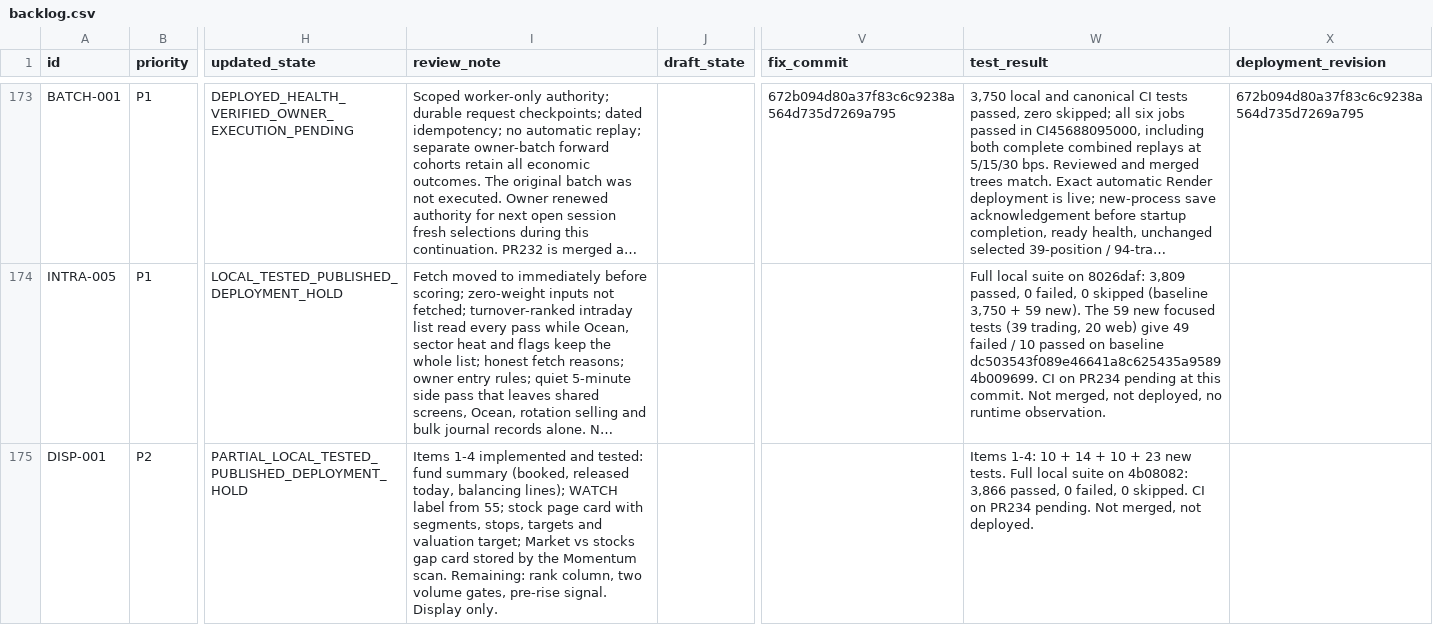
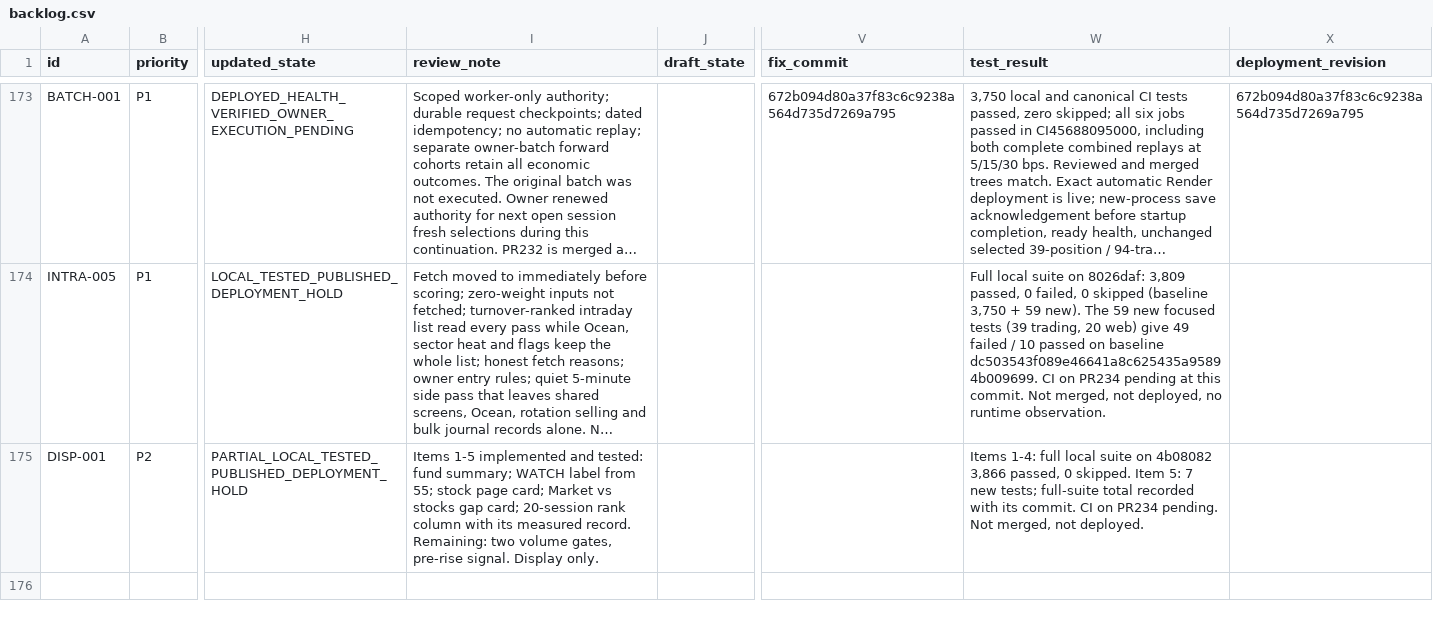
Before and after one commit to damandamanaulakh-tech/MARS, a CSV file: docs/repairs/backlog.csv, drawn as a sheet; only a part is shown, gaps mark what is left out; long unchanged cells end in …; the diff names each change by its address in the sheet, - before the commit and + after, or states it on an @@ line.

```diff
--- a/docs/repairs/backlog.csv
+++ b/docs/repairs/backlog.csv
-I175 (review_note): Items 1-4 implemented and tested: fund summary (booked, released today, balancing lines); WATCH label from 55; stock page card with segments, stops, targets and valuation target; Market vs stocks gap card stored by the Momentum scan. Remaining: rank column, two volume…
+I175 (review_note): Items 1-5 implemented and tested: fund summary; WATCH label from 55; stock page card; Market vs stocks gap card; 20-session rank column with its measured record. Remaining: two volume…
-W175 (test_result): Items 1-4: 10 + 14 + 10 + 23 new tests. Full local suite on 4b08082: 3,866 passed, 0 failed, 0 skipped. CI on…
+W175 (test_result): Items 1-4: full local suite on 4b08082 3,866 passed, 0 skipped. Item 5: 7 new tests; full-suite total recorded with its commit. CI on…
```
Also changed, not shown: 7 other files.
